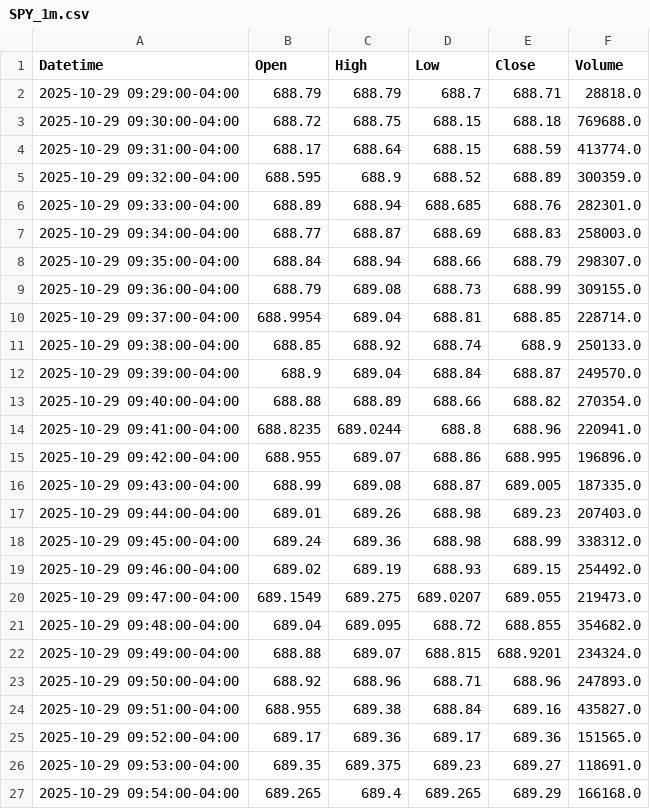
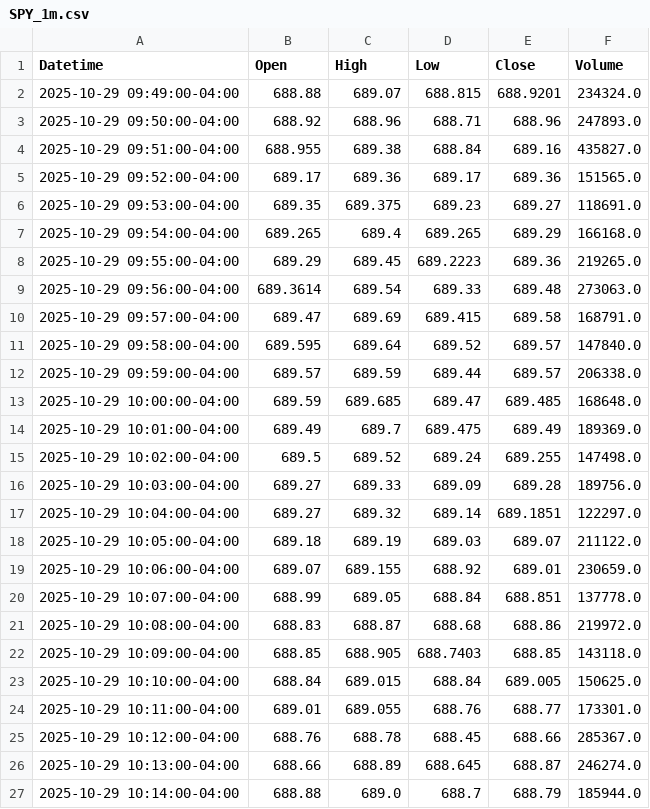
Before and after one commit to DeansGsxr/Deans-marketfeed, a CSV file: SPY_1m.csv, drawn as a sheet; only a part is shown; the shorter side is filled out with more unchanged rows.

Commit message:
update data

```diff
--- a/SPY_1m.csv
+++ b/SPY_1m.csv
@@ -1,22 +1,2 @@
 Datetime,Open,High,Low,Close,Volume
-2025-10-29 09:29:00-04:00,688.79,688.79,688.7,688.71,28818.0
-2025-10-29 09:30:00-04:00,688.72,688.75,688.15,688.18,769688.0
-2025-10-29 09:31:00-04:00,688.17,688.64,688.15,688.59,413774.0
-2025-10-29 09:32:00-04:00,688.595,688.9,688.52,688.89,300359.0
-2025-10-29 09:33:00-04:00,688.89,688.94,688.685,688.76,282301.0
-2025-10-29 09:34:00-04:00,688.77,688.87,688.69,688.83,258003.0
-2025-10-29 09:35:00-04:00,688.84,688.94,688.66,688.79,298307.0
-2025-10-29 09:36:00-04:00,688.79,689.08,688.73,688.99,309155.0
-2025-10-29 09:37:00-04:00,688.9954,689.04,688.81,688.85,228714.0
-2025-10-29 09:38:00-04:00,688.85,688.92,688.74,688.9,250133.0
-2025-10-29 09:39:00-04:00,688.9,689.04,688.84,688.87,249570.0
-2025-10-29 09:40:00-04:00,688.88,688.89,688.66,688.82,270354.0
-2025-10-29 09:41:00-04:00,688.8235,689.0244,688.8,688.96,220941.0
-2025-10-29 09:42:00-04:00,688.955,689.07,688.86,688.995,196896.0
-2025-10-29 09:43:00-04:00,688.99,689.08,688.87,689.005,187335.0
-2025-10-29 09:44:00-04:00,689.01,689.26,688.98,689.23,207403.0
-2025-10-29 09:45:00-04:00,689.24,689.36,688.98,688.99,338312.0
-2025-10-29 09:46:00-04:00,689.02,689.19,688.93,689.15,254492.0
-2025-10-29 09:47:00-04:00,689.1549,689.275,689.0207,689.055,219473.0
-2025-10-29 09:48:00-04:00,689.04,689.095,688.72,688.855,354682.0
 2025-10-29 09:49:00-04:00,688.88,689.07,688.815,688.9201,234324.0
```
Also changed, not shown: QQQ_1m.csv, QQQ_3m.csv, 16 other files.
